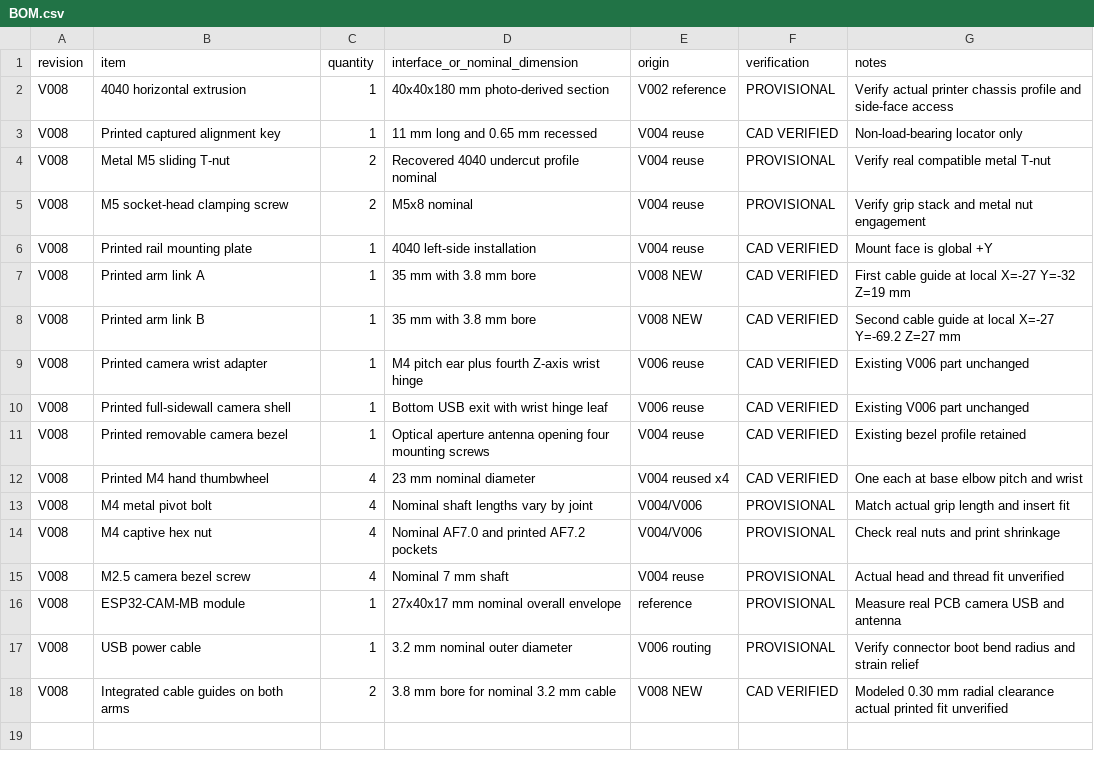
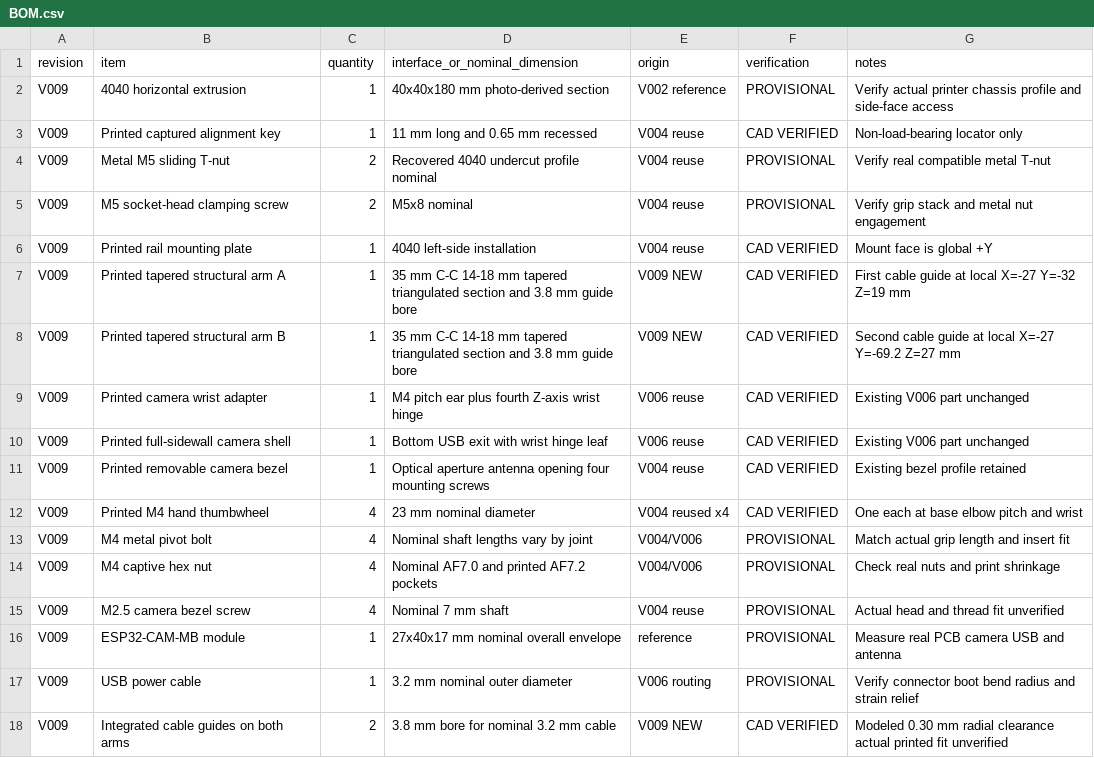
Before and after one commit to Cdaprod/ESP32-CAM-MB-Parametric-Frame-Monitor, a CSV file: docs/BOM.csv, drawn as a sheet.

Commit message:
docs: make unversioned BOM describe current V009 assembly

```diff
--- a/docs/BOM.csv
+++ b/docs/BOM.csv
@@ -1,18 +1,18 @@
 revision,item,quantity,interface_or_nominal_dimension,origin,verification,notes
-V008,4040 horizontal extrusion,1,40x40x180 mm photo-derived section,V002 reference,PROVISIONAL,Verify actual printer chassis profile and side-face access
-V008,Printed captured alignment key,1,11 mm long and 0.65 mm recessed,V004 reuse,CAD VERIFIED,Non-load-bearing locator only
-V008,Metal M5 sliding T-nut,2,Recovered 4040 undercut profile nominal,V004 reuse,PROVISIONAL,Verify real compatible metal T-nut
-V008,M5 socket-head clamping screw,2,M5x8 nominal,V004 reuse,PROVISIONAL,Verify grip stack and metal nut engagement
-V008,Printed rail mounting plate,1,4040 left-side installation,V004 reuse,CAD VERIFIED,Mount face is global +Y
-V008,Printed arm link A,1,35 mm with 3.8 mm bore,V008 NEW,CAD VERIFIED,First cable guide at local X=-27 Y=-32 Z=19 mm
-V008,Printed arm link B,1,35 mm with 3.8 mm bore,V008 NEW,CAD VERIFIED,Second cable guide at local X=-27 Y=-69.2 Z=27 mm
-V008,Printed camera wrist adapter,1,M4 pitch ear plus fourth Z-axis wrist hinge,V006 reuse,CAD VERIFIED,Existing V006 part unchanged
-V008,Printed full-sidewall camera shell,1,Bottom USB exit with wrist hinge leaf,V006 reuse,CAD VERIFIED,Existing V006 part unchanged
-V008,Printed removable camera bezel,1,Optical aperture antenna opening four mounting screws,V004 reuse,CAD VERIFIED,Existing bezel profile retained
-V008,Printed M4 hand thumbwheel,4,23 mm nominal diameter,V004 reused x4,CAD VERIFIED,One each at base elbow pitch and wrist
-V008,M4 metal pivot bolt,4,Nominal shaft lengths vary by joint,V004/V006,PROVISIONAL,Match actual grip length and insert fit
-V008,M4 captive hex nut,4,Nominal AF7.0 and printed AF7.2 pockets,V004/V006,PROVISIONAL,Check real nuts and print shrinkage
-V008,M2.5 camera bezel screw,4,Nominal 7 mm shaft,V004 reuse,PROVISIONAL,Actual head and thread fit unverified
-V008,ESP32-CAM-MB module,1,27x40x17 mm nominal overall envelope,reference,PROVISIONAL,Measure real PCB camera USB and antenna
-V008,USB power cable,1,3.2 mm nominal outer diameter,V006 routing,PROVISIONAL,Verify connector boot bend radius and strain relief
-V008,Integrated cable guides on both arms,2,3.8 mm bore for nominal 3.2 mm cable,V008 NEW,CAD VERIFIED,Modeled 0.30 mm radial clearance actual printed fit unverified
+V009,4040 horizontal extrusion,1,40x40x180 mm photo-derived section,V002 reference,PROVISIONAL,Verify actual printer chassis profile and side-face access
+V009,Printed captured alignment key,1,11 mm long and 0.65 mm recessed,V004 reuse,CAD VERIFIED,Non-load-bearing locator only
+V009,Metal M5 sliding T-nut,2,Recovered 4040 undercut profile nominal,V004 reuse,PROVISIONAL,Verify real compatible metal T-nut
+V009,M5 socket-head clamping screw,2,M5x8 nominal,V004 reuse,PROVISIONAL,Verify grip stack and metal nut engagement
+V009,Printed rail mounting plate,1,4040 left-side installation,V004 reuse,CAD VERIFIED,Mount face is global +Y
+V009,Printed tapered structural arm A,1,35 mm C-C 14-18 mm tapered triangulated section and 3.8 mm guide bore,V009 NEW,CAD VERIFIED,First cable guide at local X=-27 Y=-32 Z=19 mm
+V009,Printed tapered structural arm B,1,35 mm C-C 14-18 mm tapered triangulated section and 3.8 mm guide bore,V009 NEW,CAD VERIFIED,Second cable guide at local X=-27 Y=-69.2 Z=27 mm
+V009,Printed camera wrist adapter,1,M4 pitch ear plus fourth Z-axis wrist hinge,V006 reuse,CAD VERIFIED,Existing V006 part unchanged
+V009,Printed full-sidewall camera shell,1,Bottom USB exit with wrist hinge leaf,V006 reuse,CAD VERIFIED,Existing V006 part unchanged
+V009,Printed removable camera bezel,1,Optical aperture antenna opening four mounting screws,V004 reuse,CAD VERIFIED,Existing bezel profile retained
+V009,Printed M4 hand thumbwheel,4,23 mm nominal diameter,V004 reused x4,CAD VERIFIED,One each at base elbow pitch and wrist
+V009,M4 metal pivot bolt,4,Nominal shaft lengths vary by joint,V004/V006,PROVISIONAL,Match actual grip length and insert fit
+V009,M4 captive hex nut,4,Nominal AF7.0 and printed AF7.2 pockets,V004/V006,PROVISIONAL,Check real nuts and print shrinkage
+V009,M2.5 camera bezel screw,4,Nominal 7 mm shaft,V004 reuse,PROVISIONAL,Actual head and thread fit unverified
+V009,ESP32-CAM-MB module,1,27x40x17 mm nominal overall envelope,reference,PROVISIONAL,Measure real PCB camera USB and antenna
+V009,USB power cable,1,3.2 mm nominal outer diameter,V006 routing,PROVISIONAL,Verify connector boot bend radius and strain relief
+V009,Integrated cable guides on both arms,2,3.8 mm bore for nominal 3.2 mm cable,V009 NEW,CAD VERIFIED,Modeled 0.30 mm radial clearance actual printed fit unverified
```
